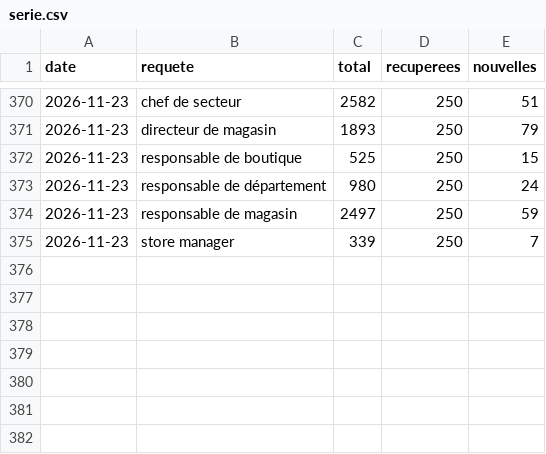
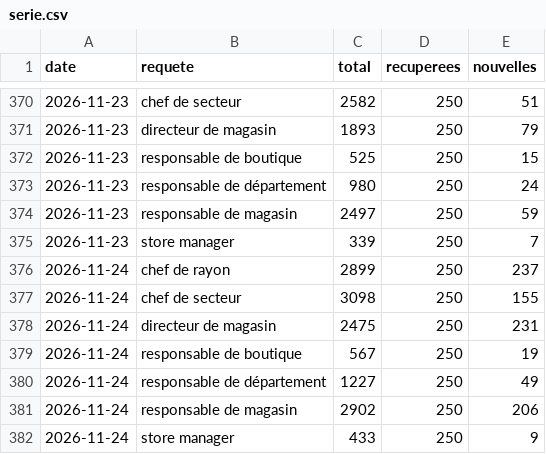
Before and after one commit to LinaSouilmi/metier-retail, a CSV file: data/adzuna/serie.csv, drawn as a sheet; only a part is shown, gaps mark what is left out; the diff names each change by its address in the sheet, - before the commit and + after, or states it on an @@ line.

```diff
--- a/data/adzuna/serie.csv
+++ b/data/adzuna/serie.csv
+row 376: 2026-11-24 | chef de rayon | 2899 | 250 | 237
+row 377: 2026-11-24 | chef de secteur | 3098 | 250 | 155
+row 378: 2026-11-24 | directeur de magasin | 2475 | 250 | 231
+row 379: 2026-11-24 | responsable de boutique | 567 | 250 | 19
+row 380: 2026-11-24 | responsable de département | 1227 | 250 | 49
+row 381: 2026-11-24 | responsable de magasin | 2902 | 250 | 206
+row 382: 2026-11-24 | store manager | 433 | 250 | 9
```
Also changed, not shown: data/jooble/serie.csv, data/lba/serie.csv, 29 other files.
